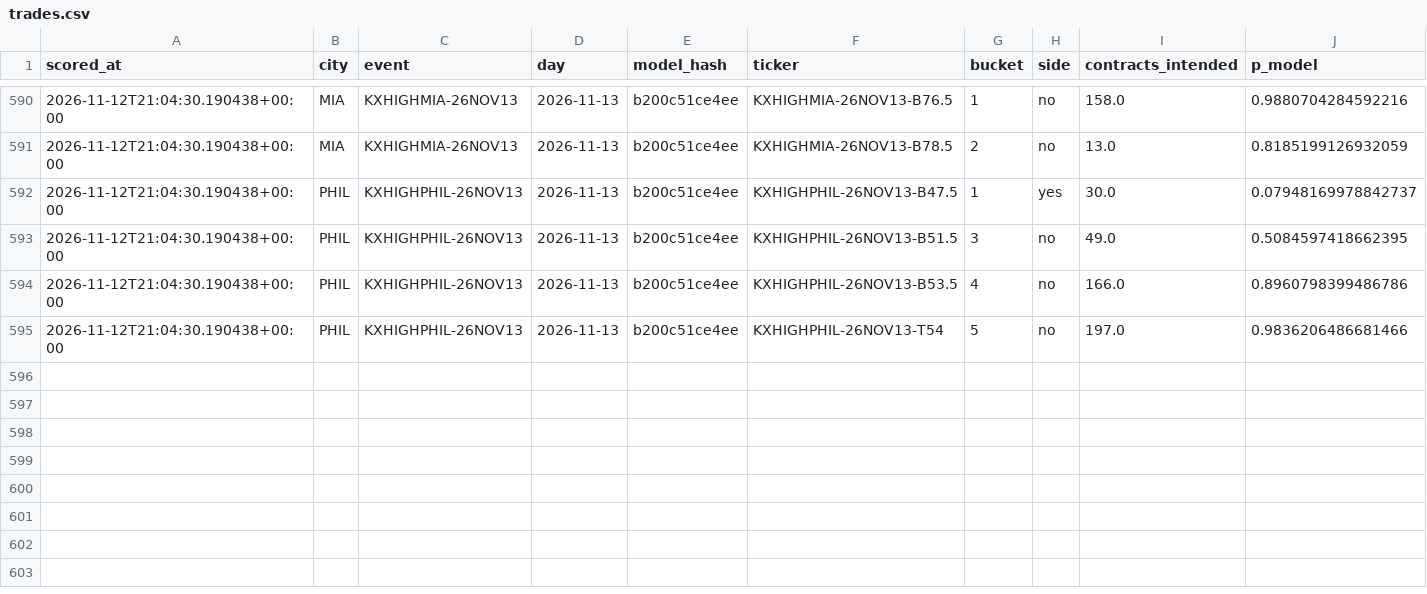
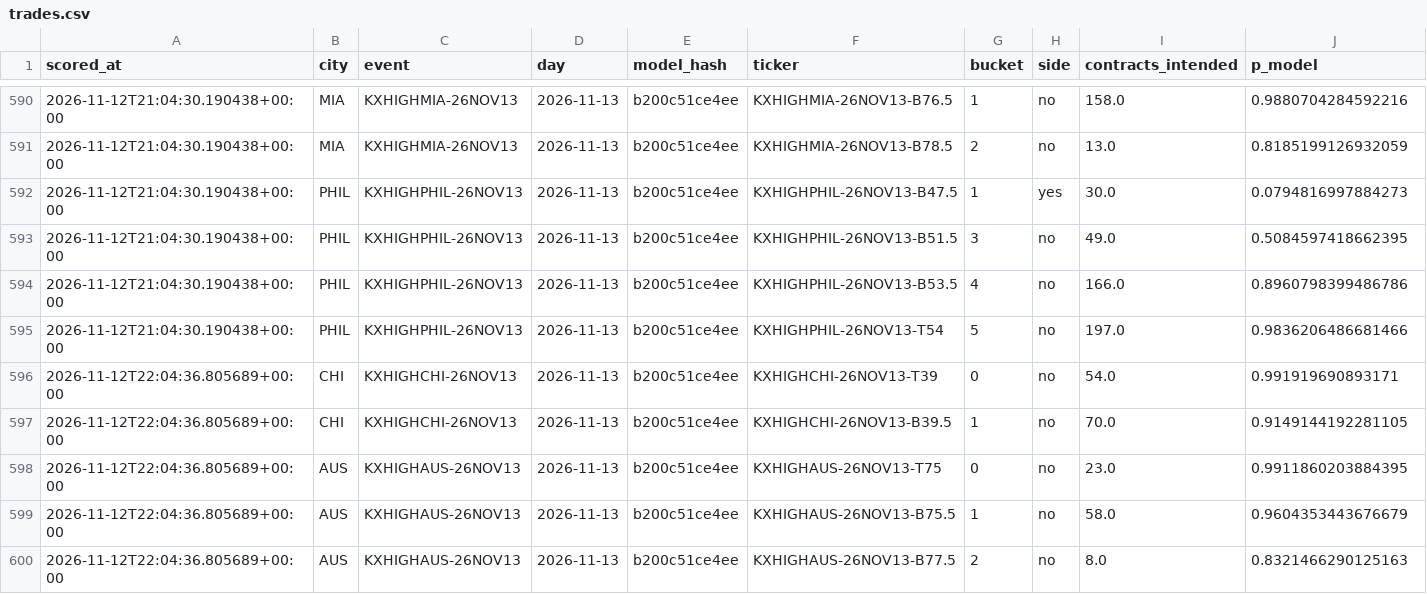
Before and after one commit to physicalreasoning/isotherm, a CSV file: trades.csv, drawn as a sheet; only a part is shown, gaps mark what is left out.

```diff
--- a/trades.csv
+++ b/trades.csv
@@ -591,3 +591,3 @@ scored_at,city,event,day,model_hash,ticker,bucket,side,contracts_intended,p_mode
 2026-11-12T21:04:30.190438+00:00,MIA,KXHIGHMIA-26NOV13,2026-11-13,b200c51ce4ee,KXHIGHMIA-26NOV13-B78.5,2,no,13.0,0.8185199126932059
-2026-11-12T21:04:30.190438+00:00,PHIL,KXHIGHPHIL-26NOV13,2026-11-13,b200c51ce4ee,KXHIGHPHIL-26NOV13-B47.5,1,yes,30.0,0.07948169978842737
+2026-11-12T21:04:30.190438+00:00,PHIL,KXHIGHPHIL-26NOV13,2026-11-13,b200c51ce4ee,KXHIGHPHIL-26NOV13-B47.5,1,yes,30.0,0.0794816997884273
 2026-11-12T21:04:30.190438+00:00,PHIL,KXHIGHPHIL-26NOV13,2026-11-13,b200c51ce4ee,KXHIGHPHIL-26NOV13-B51.5,3,no,49.0,0.5084597418662395
@@ -595 +595,6 @@ scored_at,city,event,day,model_hash,ticker,bucket,side,contracts_intended,p_mode
 2026-11-12T21:04:30.190438+00:00,PHIL,KXHIGHPHIL-26NOV13,2026-11-13,b200c51ce4ee,KXHIGHPHIL-26NOV13-T54,5,no,197.0,0.9836206486681466
+2026-11-12T22:04:36.805689+00:00,CHI,KXHIGHCHI-26NOV13,2026-11-13,b200c51ce4ee,KXHIGHCHI-26NOV13-T39,0,no,54.0,0.991919690893171
+2026-11-12T22:04:36.805689+00:00,CHI,KXHIGHCHI-26NOV13,2026-11-13,b200c51ce4ee,KXHIGHCHI-26NOV13-B39.5,1,no,70.0,0.9149144192281105
+2026-11-12T22:04:36.805689+00:00,AUS,KXHIGHAUS-26NOV13,2026-11-13,b200c51ce4ee,KXHIGHAUS-26NOV13-T75,0,no,23.0,0.9911860203884395
+2026-11-12T22:04:36.805689+00:00,AUS,KXHIGHAUS-26NOV13,2026-11-13,b200c51ce4ee,KXHIGHAUS-26NOV13-B75.5,1,no,58.0,0.9604353443676679
+2026-11-12T22:04:36.805689+00:00,AUS,KXHIGHAUS-26NOV13,2026-11-13,b200c51ce4ee,KXHIGHAUS-26NOV13-B77.5,2,no,8.0,0.8321466290125163
```
Also changed, not shown: predictions.csv, runs.csv, 1 other file.
